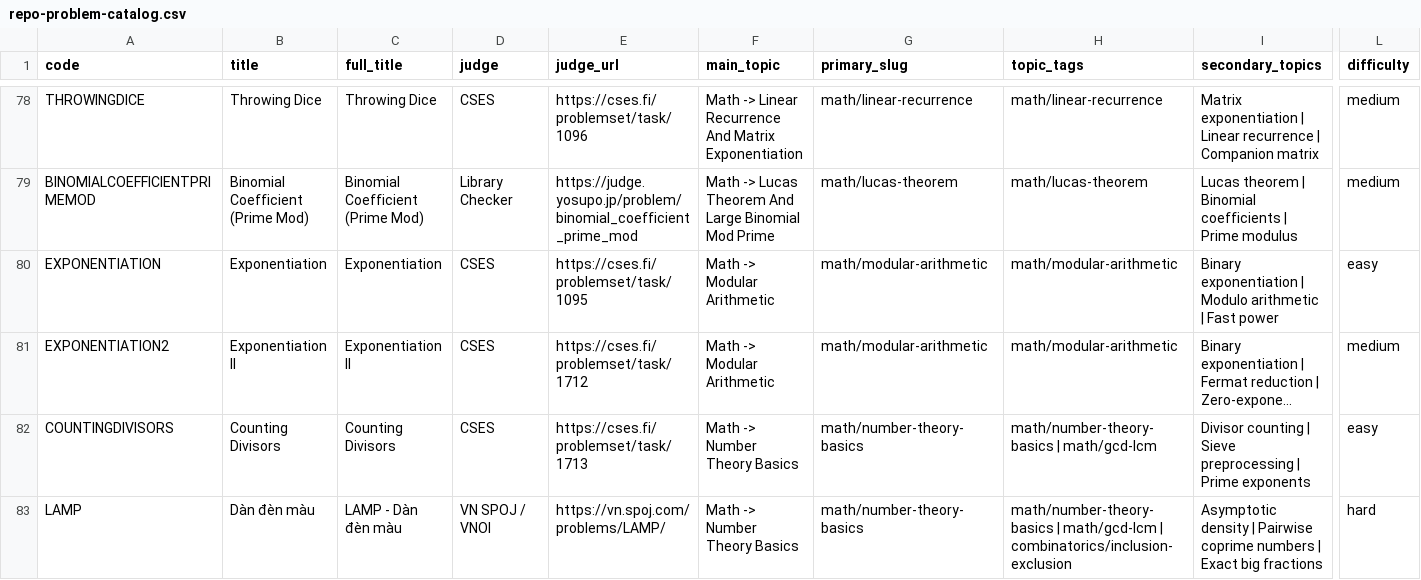
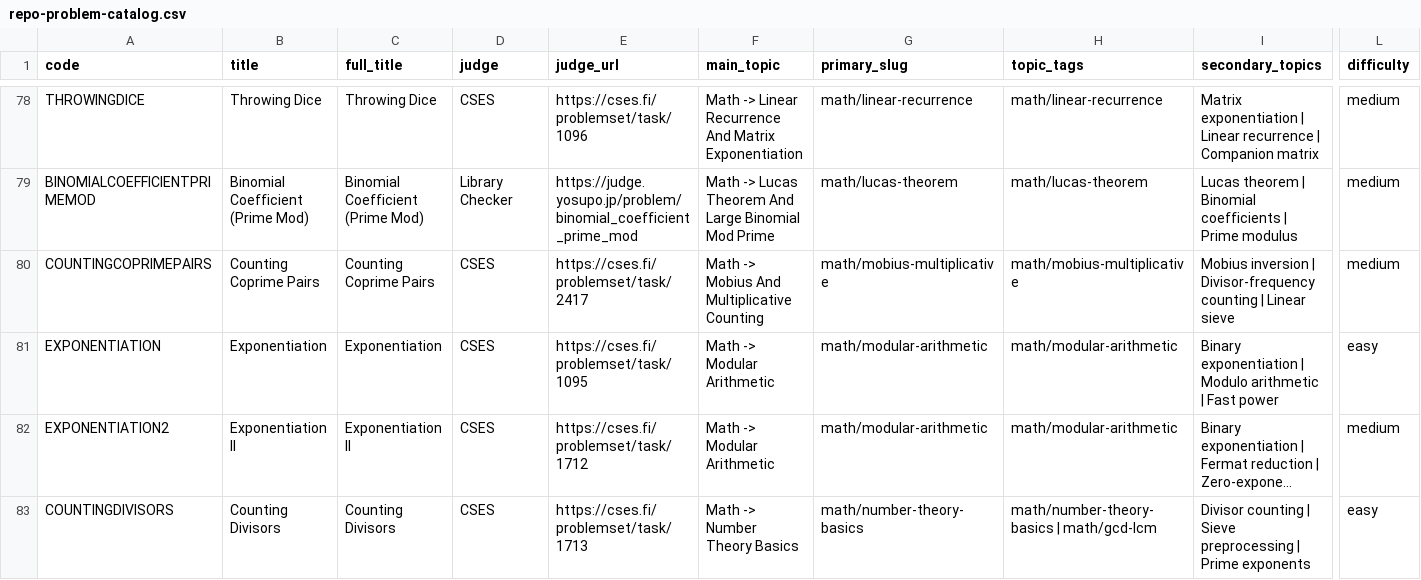
Before and after one commit to mtuann/competitive-programming-cpp, a CSV file: docs/repo-problem-catalog.csv, drawn as a sheet; only a part is shown, gaps mark what is left out; the shorter side is filled out with more unchanged rows; long unchanged cells end in …; rows hold the shown columns only; the diff names each change by its address in the sheet, - before the commit and + after, or states it on an @@ line.

Commit message:
content: add mobius learning lane

```diff
--- a/docs/repo-problem-catalog.csv
+++ b/docs/repo-problem-catalog.csv
+row 80: COUNTINGCOPRIMEPAIRS | Counting Coprime Pairs | Counting Coprime Pairs | CSES | https://cses.fi/problemset/task/2417 | Math -> Mobius And Multiplicative Counting | math/mobius-multiplicative | math/mobius-multiplicative | Mobius inversion | Divisor-frequency counting | Linear sieve | medium
```
Also changed, not shown: docs/external-problem-catalog.csv, 25 other files.
